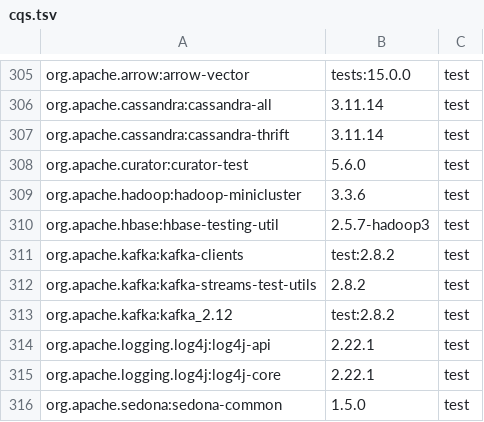
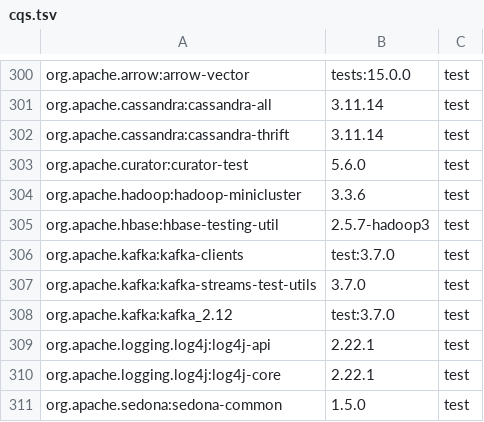
Before and after one commit to locationtech/geomesa, a TSV file: build/cqs.tsv, drawn as a sheet; only a part is shown, gaps mark what is left out; the diff covers the shown part only.

```diff
--- a/build/cqs.tsv
+++ b/build/cqs.tsv
@@ -310,5 +305,5 @@ org.apache.hadoop:hadoop-minicluster	3.3.6	test
 org.apache.hbase:hbase-testing-util	2.5.7-hadoop3	test
-org.apache.kafka:kafka-clients	test:2.8.2	test
-org.apache.kafka:kafka-streams-test-utils	2.8.2	test
-org.apache.kafka:kafka_2.12	test:2.8.2	test
+org.apache.kafka:kafka-clients	test:3.7.0	test
+org.apache.kafka:kafka-streams-test-utils	3.7.0	test
+org.apache.kafka:kafka_2.12	test:3.7.0	test
 org.apache.logging.log4j:log4j-api	2.22.1	test
```
Also changed, not shown: 5 removed rows and 6 edited cells elsewhere in this file, 13 other files.
